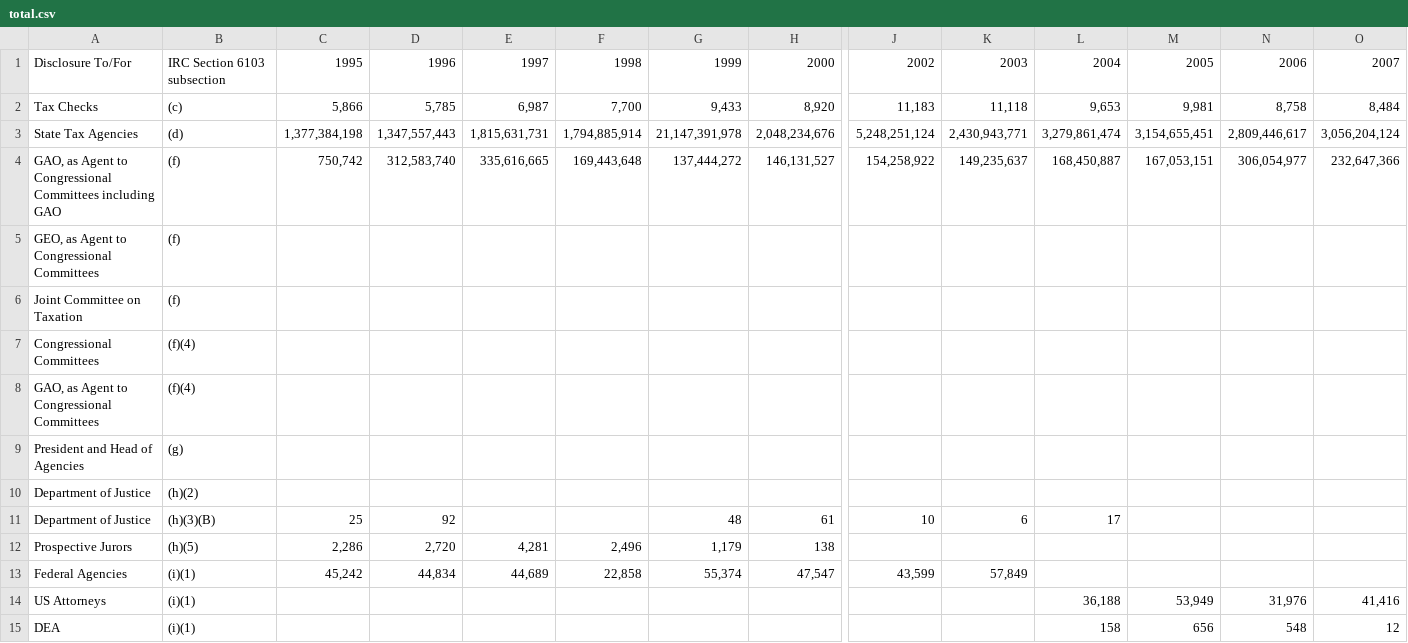
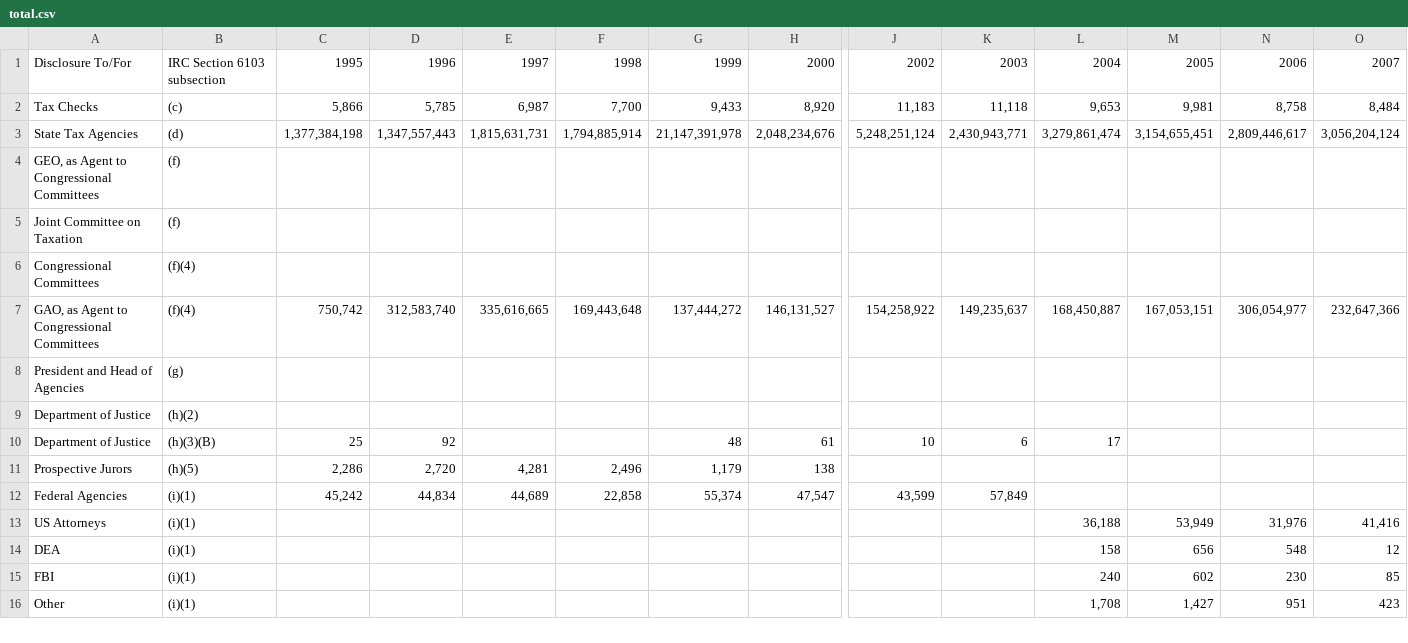
Before and after one commit to MattHJensen/IRS-Disclosures, a CSV file: total.csv, drawn as a sheet; only a part is shown, gaps mark what is left out; the shorter side is filled out with more unchanged rows; removed rows and columns are numbered as before the commit, all else as after; rows hold the shown columns only; the diff names each change by its address in the sheet, - before the commit and + after, or states it on an @@ line.

Commit message:
consolidate gao as agent to congress

```diff
--- a/total.csv
+++ b/total.csv
-row 4: GAO, as Agent to Congressional Committees including GAO | (f) | 750,742 | 312,583,740 | 335,616,665 | 169,443,648 | 137,444,272 | 146,131,527 | 154,258,922 | 149,235,637 | 168,450,887 | 167,053,151 | 306,054,977 | 232,647,366
-row 8: GAO, as Agent to Congressional Committees | (f)(4)
+row 7: GAO, as Agent to Congressional Committees | (f)(4) | 750,742 | 312,583,740 | 335,616,665 | 169,443,648 | 137,444,272 | 146,131,527 | 154,258,922 | 149,235,637 | 168,450,887 | 167,053,151 | 306,054,977 | 232,647,366
```
